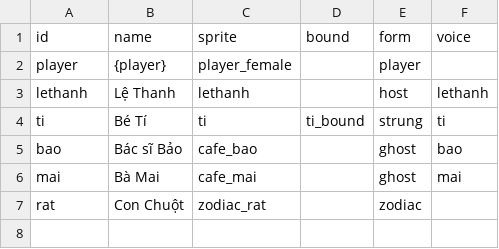
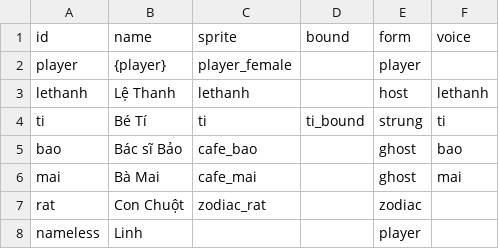
Before and after one commit to FinisTP/engine-study, a CSV file: plugins/last-curtain/assets/campaign/cast.csv, drawn as a sheet.

```diff
--- a/plugins/last-curtain/assets/campaign/cast.csv
+++ b/plugins/last-curtain/assets/campaign/cast.csv
@@ -7 +7,2 @@ mai,Bà Mai,cafe_mai,,ghost,mai
 rat,Con Chuột,zodiac_rat,,zodiac,
+nameless,Linh,,,player,
```
Also changed, not shown: 5 other files.
